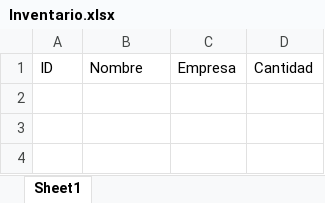
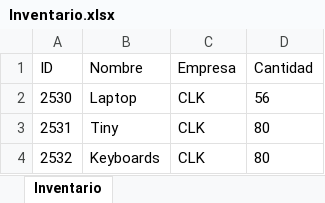
Before and after one commit to jnaranj09/devops-final-proyect, an Excel workbook: DBs/Inventario.xlsx, sheet Inventario, drawn as a sheet; values as stored, in another font and other column widths than the file's, no borders; table styles not drawn; the diff names each change by its address in the sheet, - before the commit and + after, or states it on an @@ line.

```diff
--- a/DBs/Inventario.xlsx (sheet Inventario)
+++ b/DBs/Inventario.xlsx (sheet Inventario)
-sheet tab: Sheet1
+sheet tab: Inventario
+row 2: 2530 | Laptop | CLK | 56
+row 3: 2531 | Tiny | CLK | 80
+row 4: 2532 | Keyboards | CLK | 80
```
Also changed, not shown: 2 other files.
